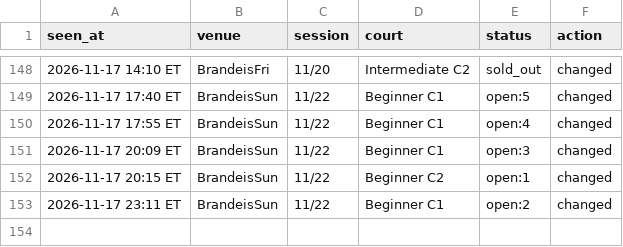
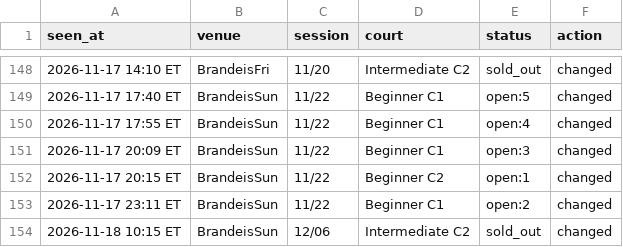
Before and after one commit to MerlinMan5/nyc-urban-vb, a CSV file: sightings.csv, drawn as a sheet; only a part is shown, gaps mark what is left out; the diff names each change by its address in the sheet, - before the commit and + after, or states it on an @@ line.

```diff
--- a/sightings.csv
+++ b/sightings.csv
+row 154: 2026-11-18 10:15 ET | BrandeisSun | 12/06 | Intermediate C2 | sold_out | changed
```
Also changed, not shown: 1 other file.
